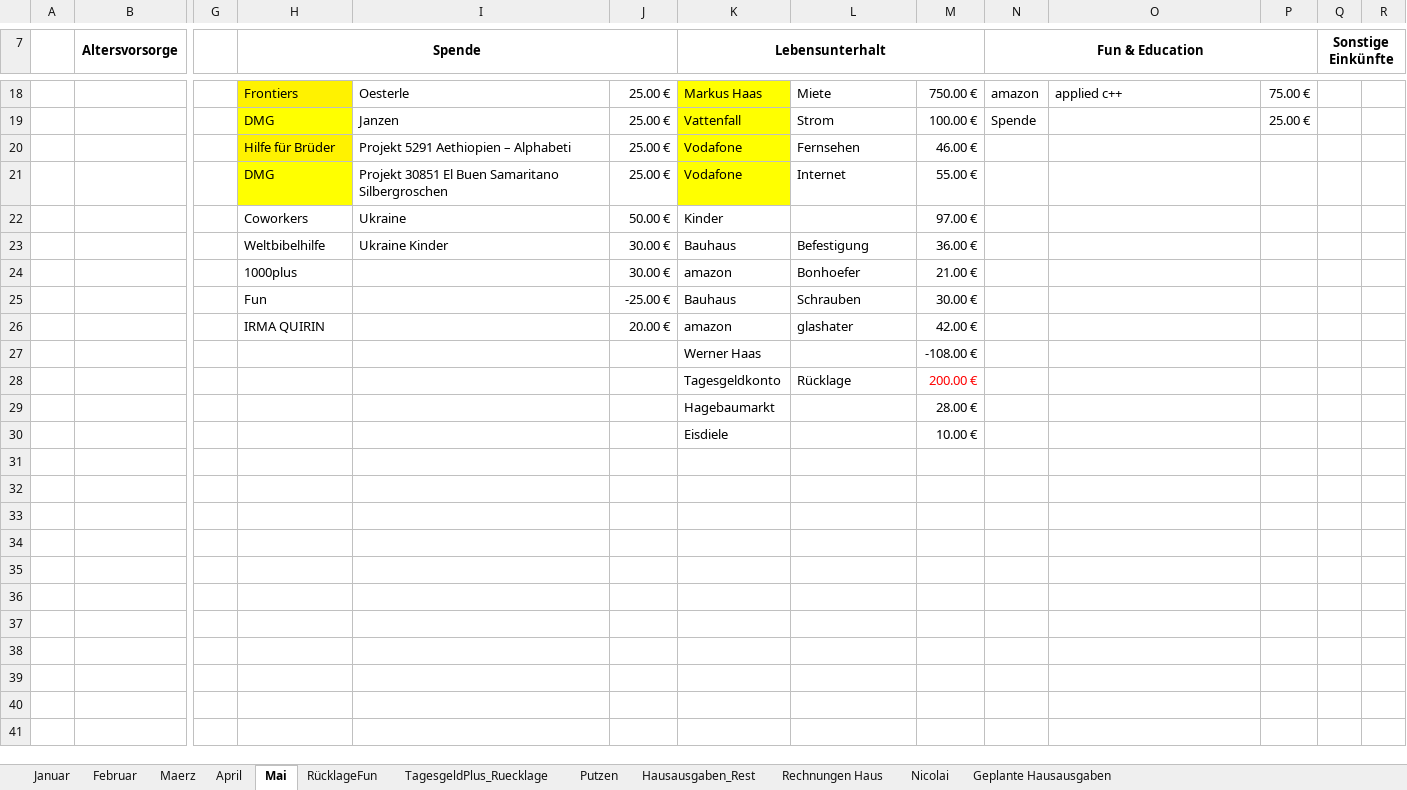
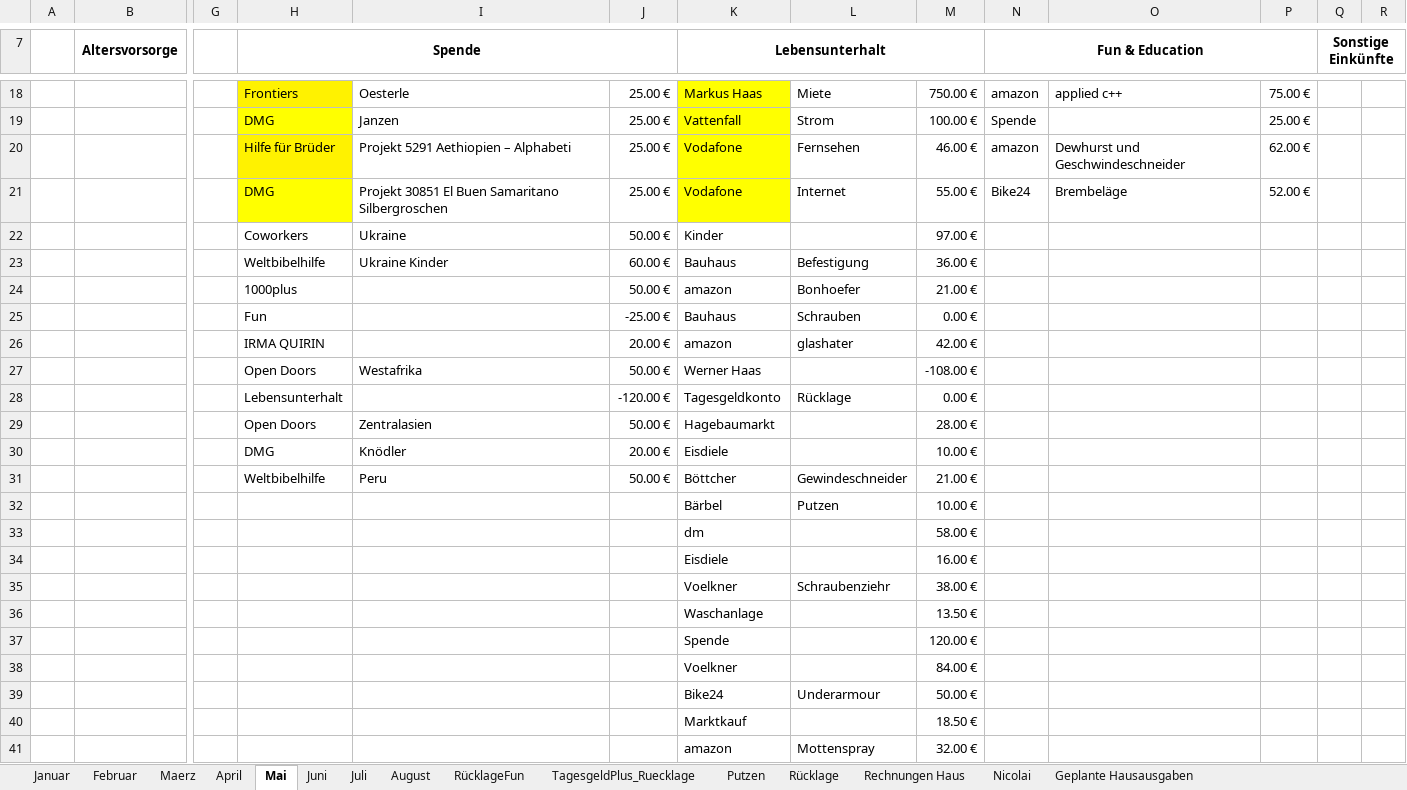
Before and after one commit to markushaas29/BackupPrivates, an Excel workbook: Ausgaben2022.xlsx, sheet Mai, drawn as a sheet; only a part is shown, gaps mark what is left out; values as stored, in another font and other column widths than the file's, no borders; removed rows and columns are numbered as before the commit, all else as after; rows hold the shown columns only; the diff covers the shown part only; the diff names each change by its address in the sheet, - before the commit and + after, or states it on an @@ line.

```diff
--- a/Ausgaben2022.xlsx (sheet Mai)
+++ b/Ausgaben2022.xlsx (sheet Mai)
-sheet tab: Hausausgaben_Rest
+sheet tab: Juni
+sheet tab: Juli
+sheet tab: August
+sheet tab: Rücklage
-N20 (Fun & Education): (empty)
+N20 (Fun & Education): amazon
-O20: (empty)
+O20: Dewhurst und Geschwindeschneider
-P20: (empty)
+P20: 62.00 €
-N21 (Fun & Education): (empty)
+N21 (Fun & Education): Bike24
-O21: (empty)
+O21: Brembeläge
-P21: (empty)
+P21: 52.00 €
-J23: 30.00 €
+J23: 60.00 €
-J24: 30.00 €
+J24: 50.00 €
-M25: 30.00 €
+M25: 0.00 €
-row 27:  |  |  |  |  |  | Werner Haas |  | -108.00 €
-row 28:  |  |  |  |  |  | Tagesgeldkonto | Rücklage | 200.00 €
-row 29:  |  |  |  |  |  | Hagebaumarkt |  | 28.00 €
-row 30:  |  |  |  |  |  | Eisdiele |  | 10.00 €
+row 27:  |  |  | Open Doors | Westafrika | 50.00 € | Werner Haas |  | -108.00 €
+row 28:  |  |  | Lebensunterhalt |  | -120.00 € | Tagesgeldkonto | Rücklage | 0.00 €
+row 29:  |  |  | Open Doors | Zentralasien | 50.00 € | Hagebaumarkt |  | 28.00 €
+row 30:  |  |  | DMG | Knödler | 20.00 € | Eisdiele |  | 10.00 €
+row 31:  |  |  | Weltbibelhilfe | Peru | 50.00 € | Böttcher | Gewindeschneider | 21.00 €
+row 32:  |  |  |  |  |  | Bärbel | Putzen | 10.00 €
+row 33:  |  |  |  |  |  | dm |  | 58.00 €
+row 34:  |  |  |  |  |  | Eisdiele |  | 16.00 €
+row 35:  |  |  |  |  |  | Voelkner | Schraubenziehr | 38.00 €
+row 36:  |  |  |  |  |  | Waschanlage |  | 13.50 €
+row 37:  |  |  |  |  |  | Spende |  | 120.00 €
+row 38:  |  |  |  |  |  | Voelkner |  | 84.00 €
+row 39:  |  |  |  |  |  | Bike24 | Underarmour | 50.00 €
+row 40:  |  |  |  |  |  | Marktkauf |  | 18.50 €
+row 41:  |  |  |  |  |  | amazon | Mottenspray | 32.00 €
```
Also changed, not shown: 2 added rows, 2 removed rows and 23 edited cells elsewhere in this sheet, sheet RücklageFun, sheet TagesgeldPlus_Ruecklage, Jahresbilanzen.xlsx, RaibaKonten2022.xlsx, 2 other files.
